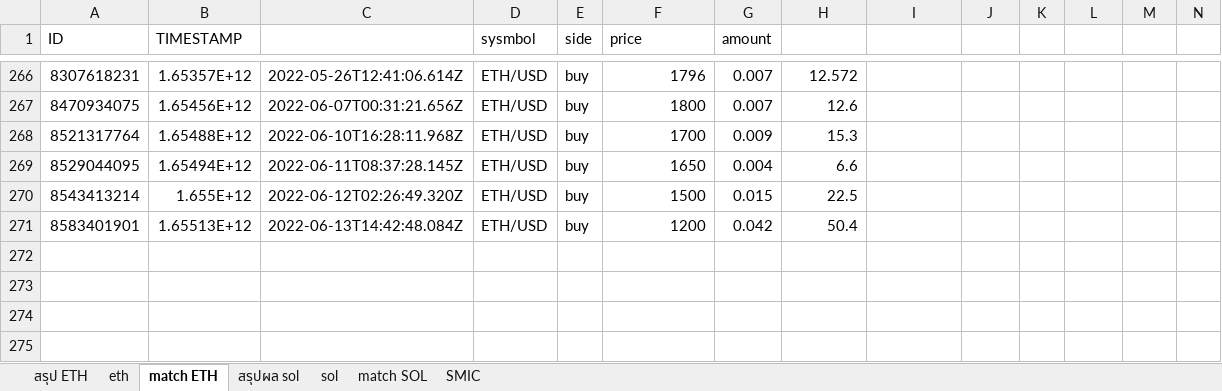
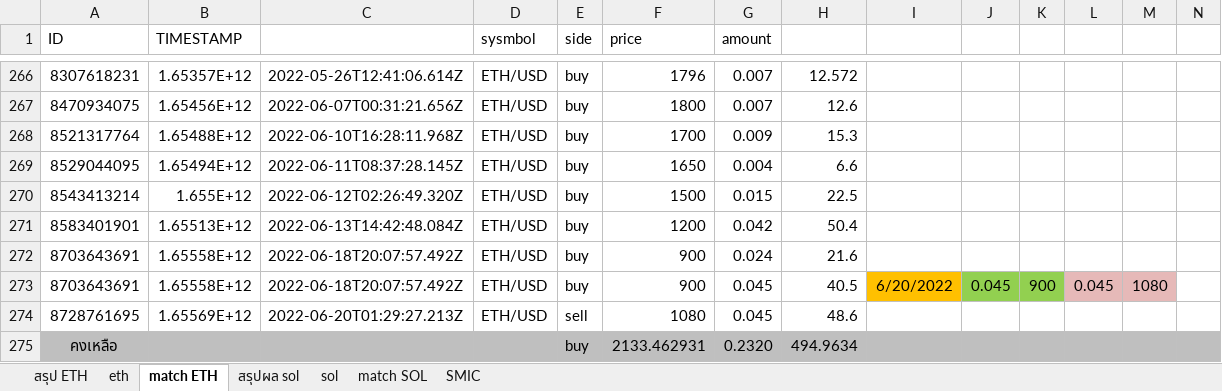
Before and after one commit to chanyutmaneerat/tradingrecord_MW0017, an Excel workbook: tradingrecord MW0017.xlsx, sheet match ETH, drawn as a sheet; only a part is shown, gaps mark what is left out; values as stored, in another font and other column widths than the file's, no borders; rows hold the shown columns only; the diff names each change by its address in the sheet, - before the commit and + after, or states it on an @@ line.

```diff
--- a/tradingrecord MW0017.xlsx (sheet match ETH)
+++ b/tradingrecord MW0017.xlsx (sheet match ETH)
+row 272: 8703643691 | 1.65558E+12 | 2022-06-18T20:07:57.492Z | ETH/USD | buy | 900 | 0.024 | 21.6
+row 273: 8703643691 | 1.65558E+12 | 2022-06-18T20:07:57.492Z | ETH/USD | buy | 900 | 0.045 | 40.5 | 6/20/2022 | 0.045 | 900 | 0.045 | 1080
+row 274: 8728761695 | 1.65569E+12 | 2022-06-20T01:29:27.213Z | ETH/USD | sell | 1080 | 0.045 | 48.6
+row 275: คงเหลือ |  |  |  | buy | 2133.462931 | 0.2320 | 494.9634
```
Also changed, not shown: sheet สรุป ETH, formulas that keep their value, charts or pictures.
